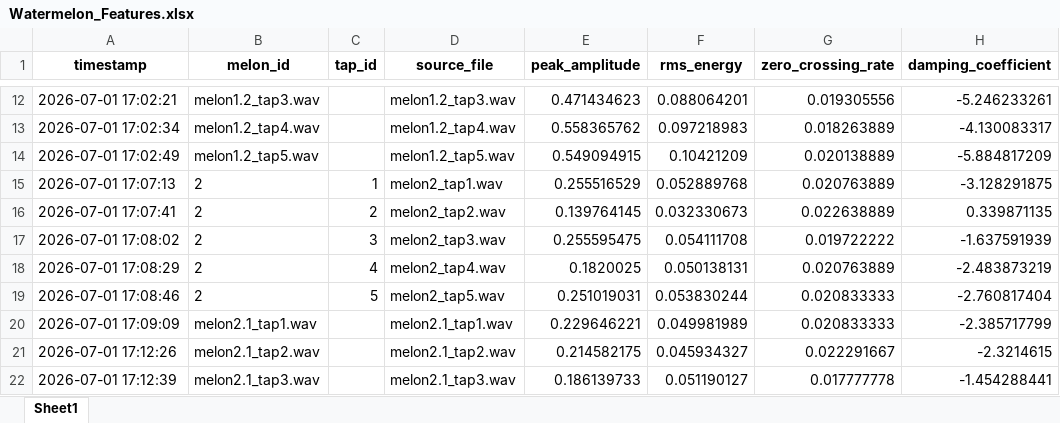
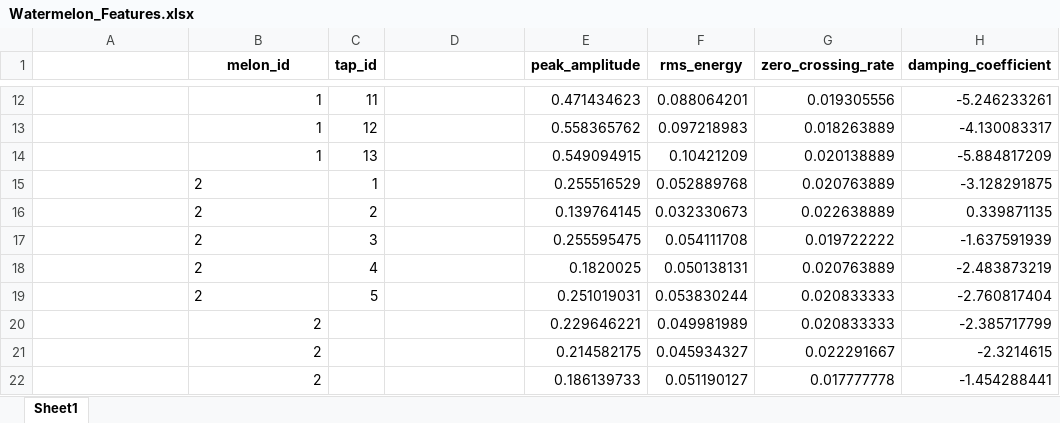
Before and after one commit to gh-brijesmandal/Watermelon-Ripeness-Classifier, an Excel workbook: Watermelon_Features.xlsx, sheet Sheet1, drawn as a sheet; only a part is shown, gaps mark what is left out; values as stored, in another font and other column widths than the file's, no borders; the diff covers the shown part only; the diff names each change by its address in the sheet, - before the commit and + after, or states it on an @@ line.

```diff
--- a/Watermelon_Features.xlsx (sheet Sheet1)
+++ b/Watermelon_Features.xlsx (sheet Sheet1)
-A1: timestamp
+A1: (empty)
-D1: source_file
+D1: (empty)
-A12: 2026-07-01 17:02:21
+A12: (empty)
-B12 (melon_id): melon1.2_tap3.wav
+B12 (melon_id): 1
-C12 (tap_id): (empty)
+C12 (tap_id): 11
-D12: melon1.2_tap3.wav
+D12: (empty)
-A13: 2026-07-01 17:02:34
+A13: (empty)
-B13 (melon_id): melon1.2_tap4.wav
+B13 (melon_id): 1
-C13 (tap_id): (empty)
+C13 (tap_id): 12
-D13: melon1.2_tap4.wav
+D13: (empty)
-A14: 2026-07-01 17:02:49
+A14: (empty)
-B14 (melon_id): melon1.2_tap5.wav
+B14 (melon_id): 1
-C14 (tap_id): (empty)
+C14 (tap_id): 13
-D14: melon1.2_tap5.wav
+D14: (empty)
-A15: 2026-07-01 17:07:13
+A15: (empty)
-D15: melon2_tap1.wav
+D15: (empty)
-A16: 2026-07-01 17:07:41
+A16: (empty)
-D16: melon2_tap2.wav
+D16: (empty)
-A17: 2026-07-01 17:08:02
+A17: (empty)
-D17: melon2_tap3.wav
+D17: (empty)
-A18: 2026-07-01 17:08:29
+A18: (empty)
-D18: melon2_tap4.wav
+D18: (empty)
-A19: 2026-07-01 17:08:46
+A19: (empty)
-D19: melon2_tap5.wav
+D19: (empty)
-A20: 2026-07-01 17:09:09
+A20: (empty)
-B20 (melon_id): melon2.1_tap1.wav
+B20 (melon_id): 2
-D20: melon2.1_tap1.wav
+D20: (empty)
-A21: 2026-07-01 17:12:26
+A21: (empty)
-B21 (melon_id): melon2.1_tap2.wav
+B21 (melon_id): 2
-D21: melon2.1_tap2.wav
+D21: (empty)
-A22: 2026-07-01 17:12:39
+A22: (empty)
-B22 (melon_id): melon2.1_tap3.wav
+B22 (melon_id): 2
-D22: melon2.1_tap3.wav
+D22: (empty)
```
Also changed, not shown: 233 edited cells elsewhere in this sheet, 4 other files.
